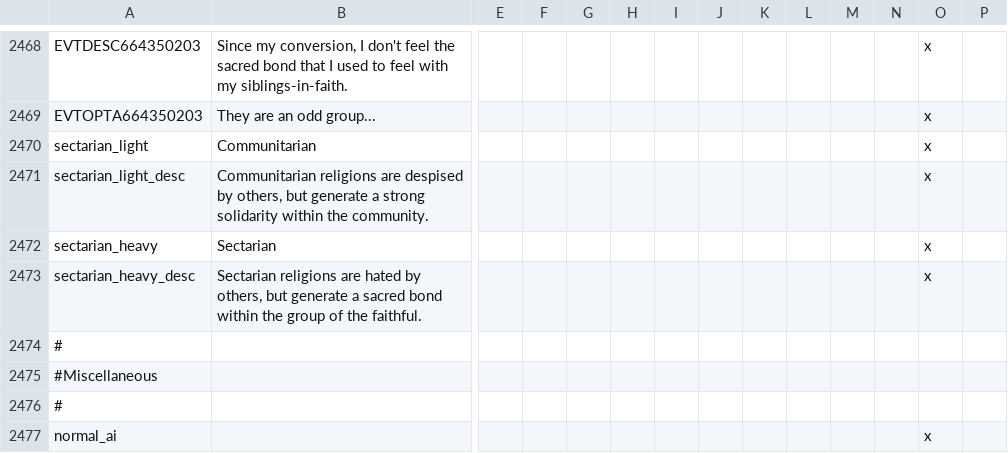
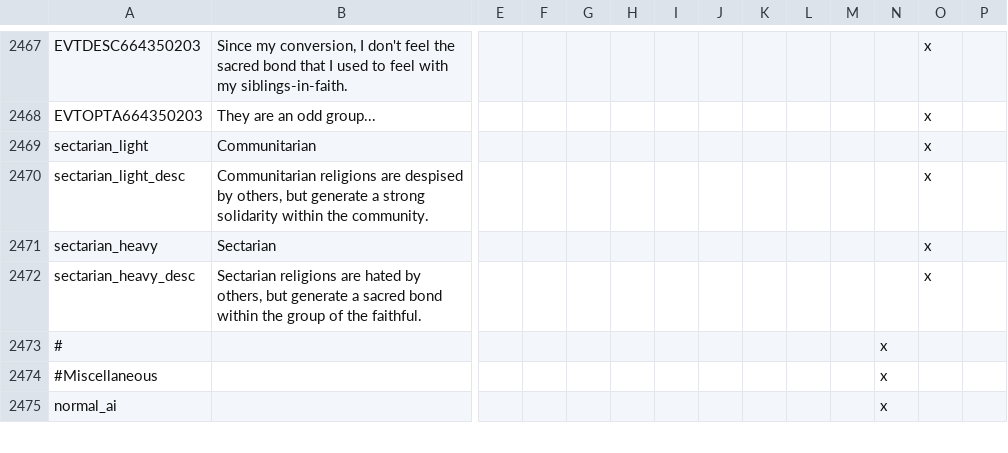
Before and after one commit to fishface60/lux-invicta, a CSV file: localisation/SELIN_localisation.csv, drawn as a sheet; only a part is shown, gaps mark what is left out; removed rows and columns are numbered as before the commit, all else as after; rows hold the shown columns only; the diff covers the shown part only; the diff names each change by its address in the sheet, - before the commit and + after, or states it on an @@ line.

```diff
--- a/localisation/SELIN_localisation.csv
+++ b/localisation/SELIN_localisation.csv
-N2473:N2474: (empty)
+N2473:N2474: x
-row 2476: #
-N2475: (empty)
+N2475: x
-O2475: x
+O2475: (empty)
```
Also changed, not shown: 1 removed row and 11 edited cells elsewhere in this file, 20 other files.
